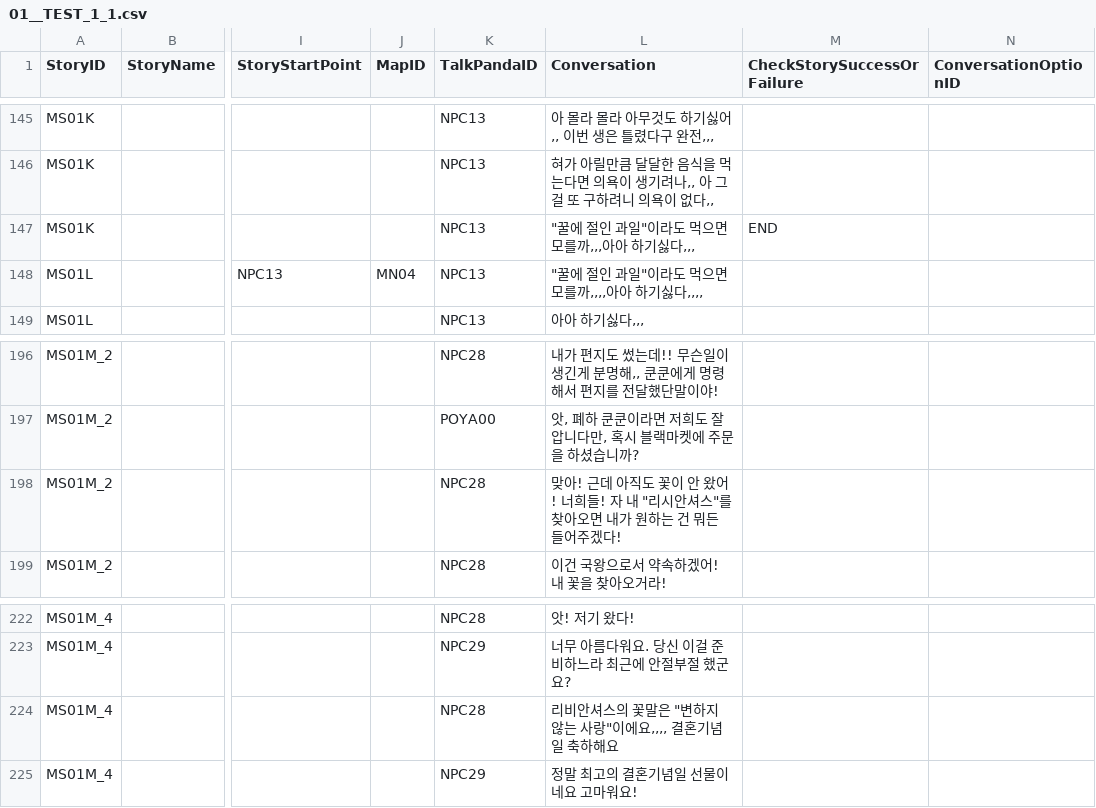
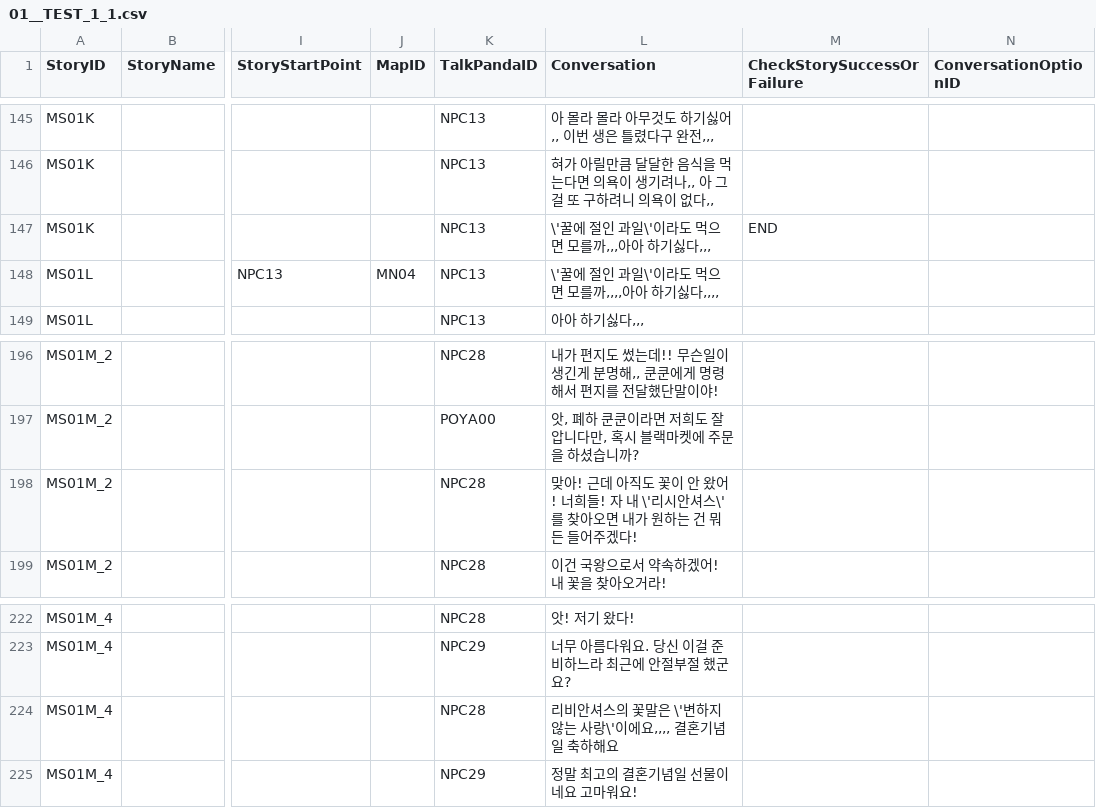
Before and after one commit to dlackdanr777/Project-Panda, a CSV file: Assets/Resources/01__TEST_1_1.csv, drawn as a sheet; only a part is shown, gaps mark what is left out; the diff names each change by its address in the sheet, - before the commit and + after, or states it on an @@ line.

```diff
--- a/Assets/Resources/01__TEST_1_1.csv
+++ b/Assets/Resources/01__TEST_1_1.csv
-L147 (Conversation): "꿀에 절인 과일"이라도 먹으면 모를까,,,아아 하기싫다,,,
+L147 (Conversation): \'꿀에 절인 과일\'이라도 먹으면 모를까,,,아아 하기싫다,,,
-L148 (Conversation): "꿀에 절인 과일"이라도 먹으면 모를까,,,,아아 하기싫다,,,,
+L148 (Conversation): \'꿀에 절인 과일\'이라도 먹으면 모를까,,,,아아 하기싫다,,,,
-L198 (Conversation): …자 내 "리시안셔스"를 찾아…
+L198 (Conversation): …자 내 \'리시안셔스\'를 찾아…
-L224 (Conversation): 리비안셔스의 꽃말은 "변하지 않는 사랑"이에요,,,, 결혼기념일 축하해요
+L224 (Conversation): 리비안셔스의 꽃말은 \'변하지 않는 사랑\'이에요,,,, 결혼기념일 축하해요
```
Also changed, not shown: Assets/Resources/NPC.csv, 6 other files.
